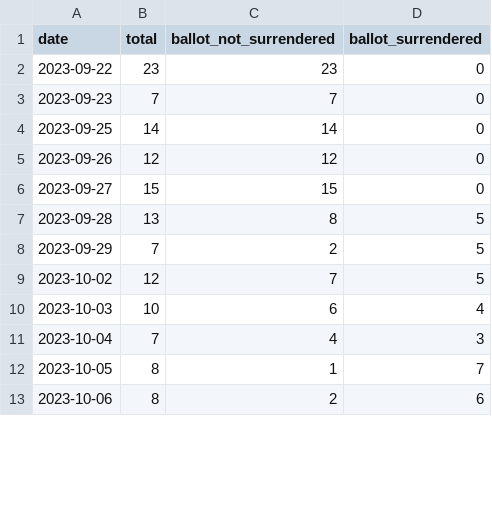
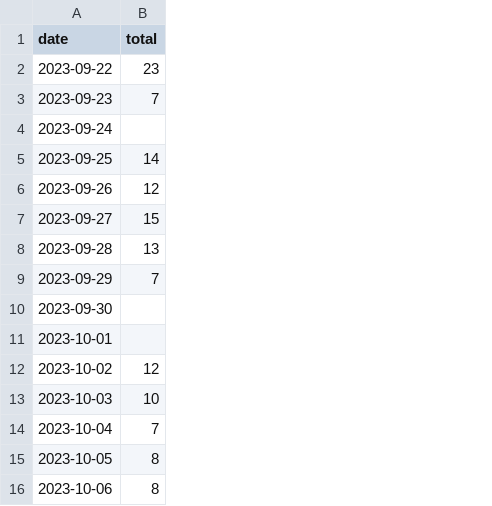
Before and after one commit to rkudeshi/novavote, a CSV file: data/parsed/fairfax-2023-general_ab_applicants_voted_early_in_person.csv, drawn as a sheet; only a part is shown; removed rows and columns are numbered as before the commit, all else as after; the diff covers the shown part only; the diff names each change by its address in the sheet, - before the commit and + after, or states it on an @@ line.

```diff
--- a/data/parsed/fairfax-2023-general_ab_applicants_voted_early_in_person.csv
+++ b/data/parsed/fairfax-2023-general_ab_applicants_voted_early_in_person.csv
-column C (ballot_not_surrendered), rows 2-13: 23 | 7 | 14 | 12 | 15 | 8 | 2 | 7 | 6 | 4 | 1 | 2
-column D (ballot_surrendered), rows 2-13: 0 | 0 | 0 | 0 | 0 | 5 | 5 | 5 | 4 | 3 | 7 | 6
+row 4: 2023-09-24
+row 10: 2023-09-30
+row 11: 2023-10-01
```
Also changed, not shown: 6 added rows and 12 edited cells elsewhere in this file, data/parsed/fairfax-2023-general_early_in_person_by_site.csv, data/parsed/fairfax-2023-general_mailed_absentee_ballots.csv, 23 other files.
